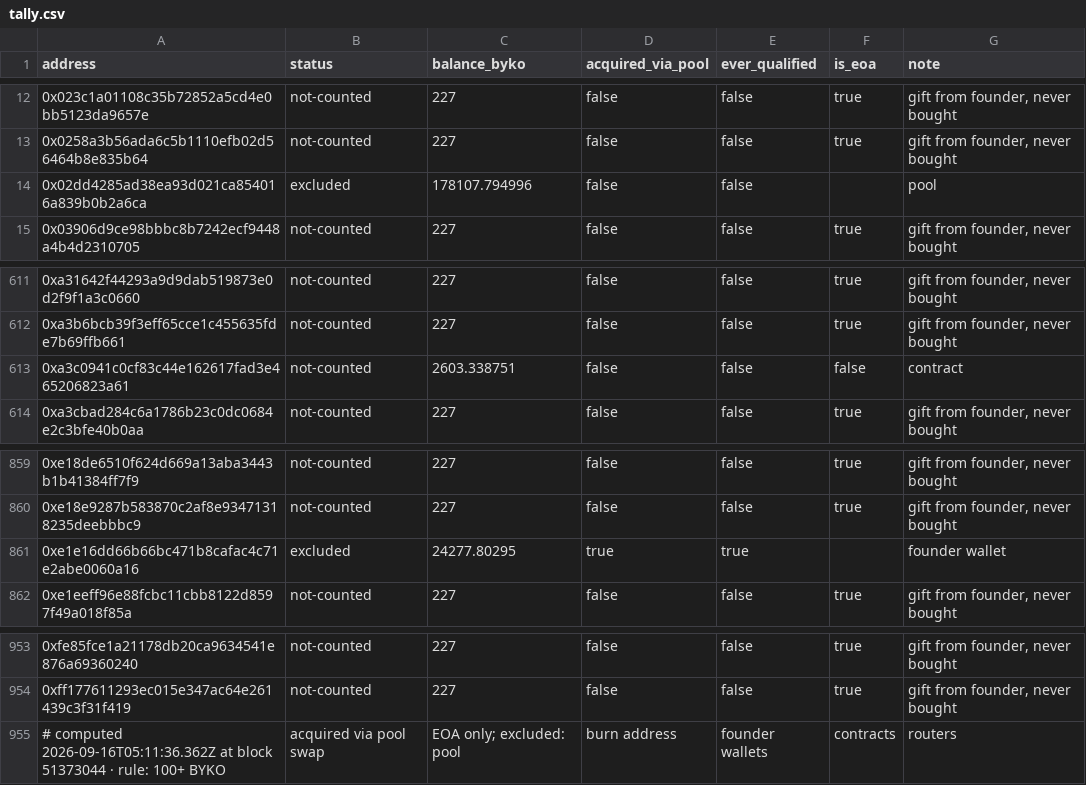
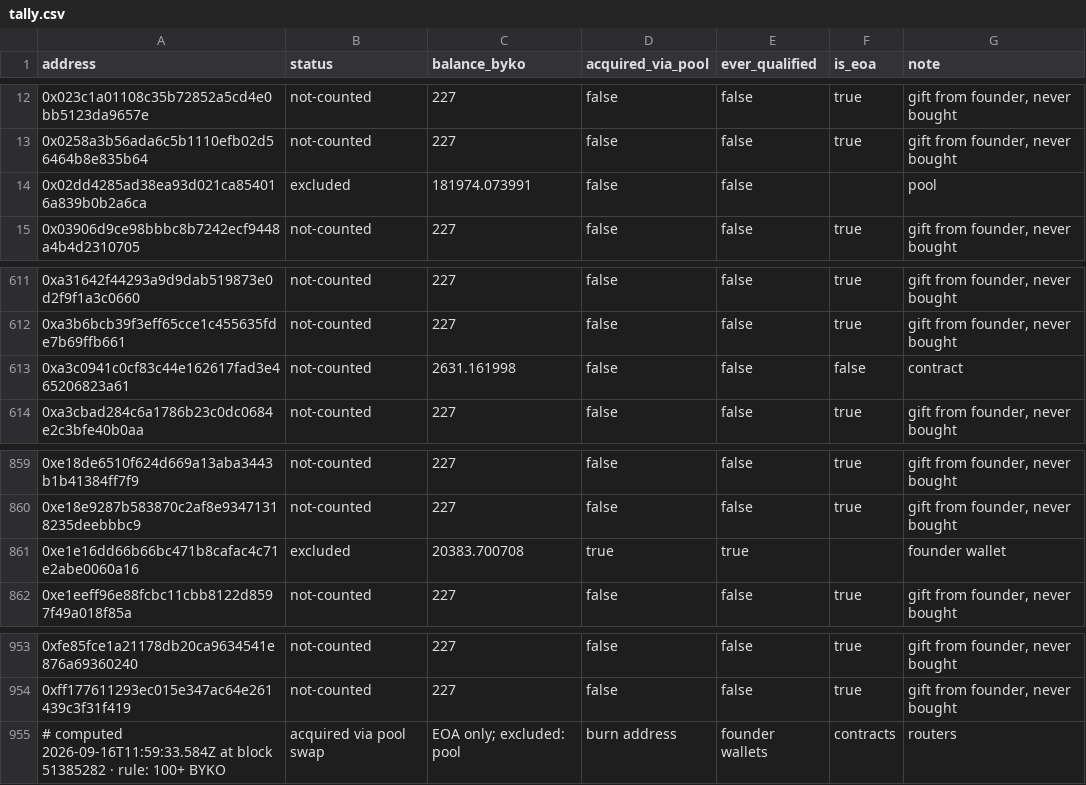
Before and after one commit to bykovas/byko, a CSV file: website/data/tally.csv, drawn as a sheet; only a part is shown, gaps mark what is left out.

Commit message:
tally snapshot at block 51385282

```diff
--- a/website/data/tally.csv
+++ b/website/data/tally.csv
@@ -13,3 +13,3 @@ address,status,balance_byko,acquired_via_pool,ever_qualified,is_eoa,note
 0x0258a3b56ada6c5b1110efb02d56464b8e835b64,not-counted,227,false,false,true,"gift from founder, never bought"
-0x02dd4285ad38ea93d021ca854016a839b0b2a6ca,excluded,178107.794996,false,false,,"pool"
+0x02dd4285ad38ea93d021ca854016a839b0b2a6ca,excluded,181974.073991,false,false,,"pool"
 0x03906d9ce98bbbc8b7242ecf9448a4b4d2310705,not-counted,227,false,false,true,"gift from founder, never bought"
@@ -612,3 +612,3 @@ address,status,balance_byko,acquired_via_pool,ever_qualified,is_eoa,note
 0xa3b6bcb39f3eff65cce1c455635fde7b69ffb661,not-counted,227,false,false,true,"gift from founder, never bought"
-0xa3c0941c0cf83c44e162617fad3e465206823a61,not-counted,2603.338751,false,false,false,"contract"
+0xa3c0941c0cf83c44e162617fad3e465206823a61,not-counted,2631.161998,false,false,false,"contract"
 0xa3cbad284c6a1786b23c0dc0684e2c3bfe40b0aa,not-counted,227,false,false,true,"gift from founder, never bought"
@@ -860,3 +860,3 @@ address,status,balance_byko,acquired_via_pool,ever_qualified,is_eoa,note
 0xe18e9287b583870c2af8e93471318235deebbbc9,not-counted,227,false,false,true,"gift from founder, never bought"
-0xe1e16dd66b66bc471b8cafac4c71e2abe0060a16,excluded,24277.80295,true,true,,"founder wallet"
+0xe1e16dd66b66bc471b8cafac4c71e2abe0060a16,excluded,20383.700708,true,true,,"founder wallet"
 0xe1eeff96e88fcbc11cbb8122d8597f49a018f85a,not-counted,227,false,false,true,"gift from founder, never bought"
@@ -954,2 +954,2 @@ address,status,balance_byko,acquired_via_pool,ever_qualified,is_eoa,note
 0xff177611293ec015e347ac64e261439c3f31f419,not-counted,227,false,false,true,"gift from founder, never bought"
-# computed 2026-09-16T05:11:36.362Z at block 51373044 · rule: 100+ BYKO, acquired via pool swap, EOA only; excluded: pool, burn address, founder wallets, contracts, routers
+# computed 2026-09-16T11:59:33.584Z at block 51385282 · rule: 100+ BYKO, acquired via pool swap, EOA only; excluded: pool, burn address, founder wallets, contracts, routers
```
Also changed, not shown: 2 other files.
